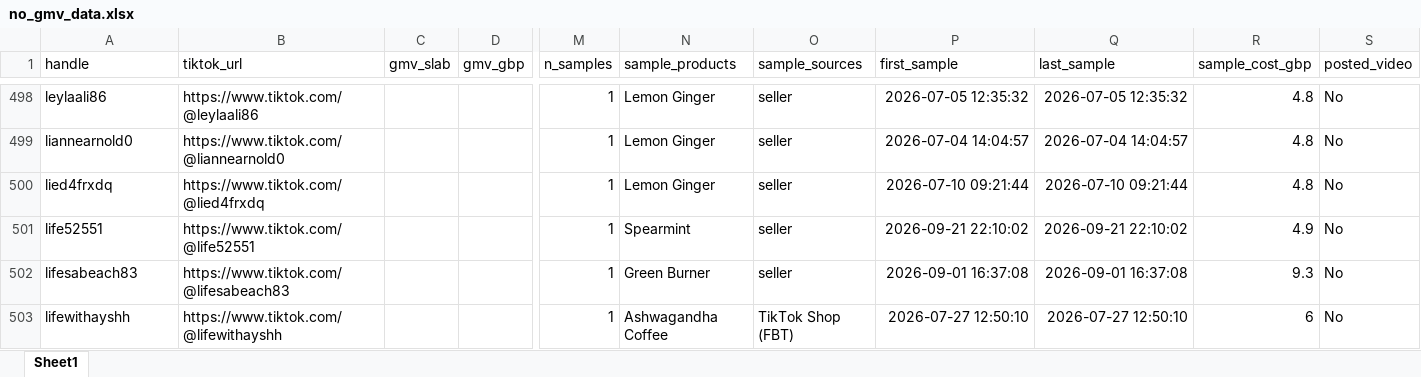
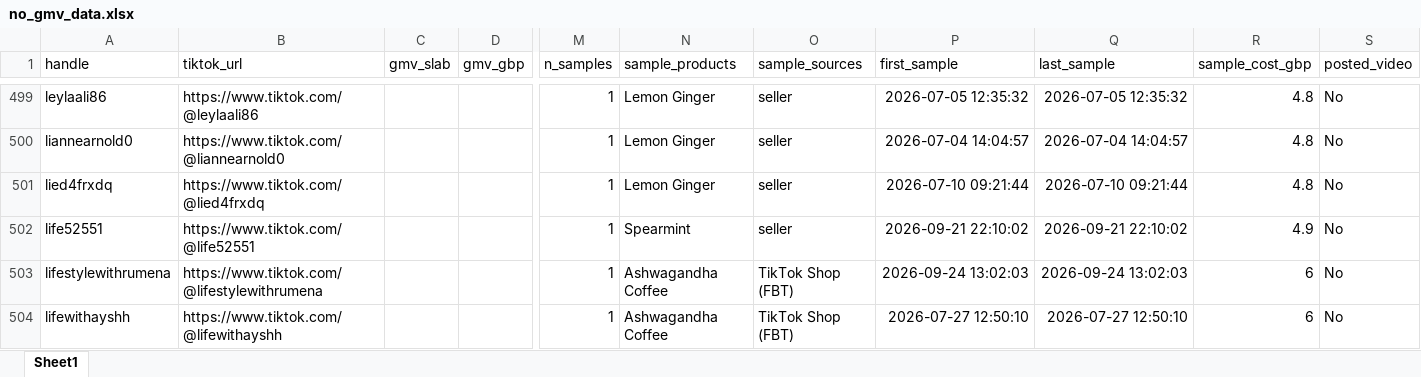
Before and after one commit to aviralgarg-commits/vahdam-sampling-dashboard, an Excel workbook: no_gmv_data.xlsx, sheet Sheet1, drawn as a sheet; only a part is shown, gaps mark what is left out; values as stored, in another font and other column widths than the file's, no borders; removed rows and columns are numbered as before the commit, all else as after; rows hold the shown columns only; the diff covers the shown part only; the diff names each change by its address in the sheet, - before the commit and + after, or states it on an @@ line.

```diff
--- a/no_gmv_data.xlsx (sheet Sheet1)
+++ b/no_gmv_data.xlsx (sheet Sheet1)
-row 502: lifesabeach83 | https://www.tiktok.com/@lifesabeach83 |  |  | 1 | Green Burner | seller | 2026-09-01 16:37:08 | 2026-09-01 16:37:08 | 9.3 | No
+row 503: lifestylewithrumena | https://www.tiktok.com/@lifestylewithrumena |  |  | 1 | Ashwagandha Coffee | TikTok Shop (FBT) | 2026-09-24 13:02:03 | 2026-09-24 13:02:03 | 6 | No
```
Also changed, not shown: 8 added rows, 4 removed rows and 14 edited cells elsewhere in this sheet, chase_list.xlsx, creator_monthly_video_gmv.xlsx, 15 other files.
